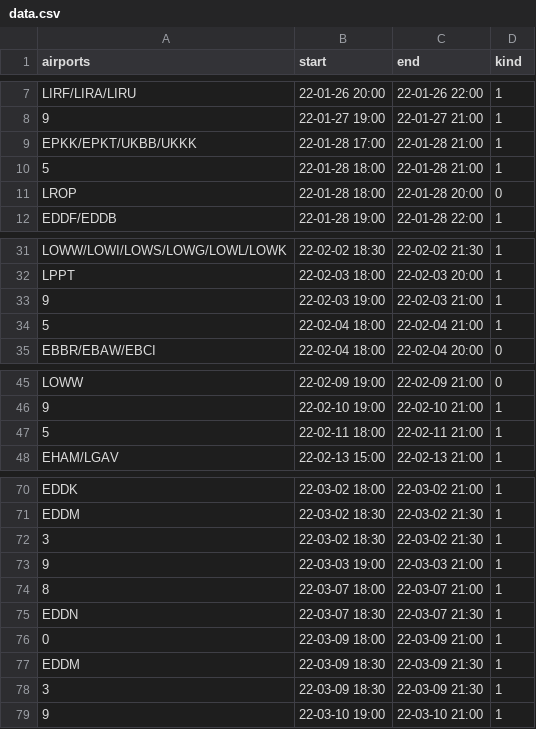
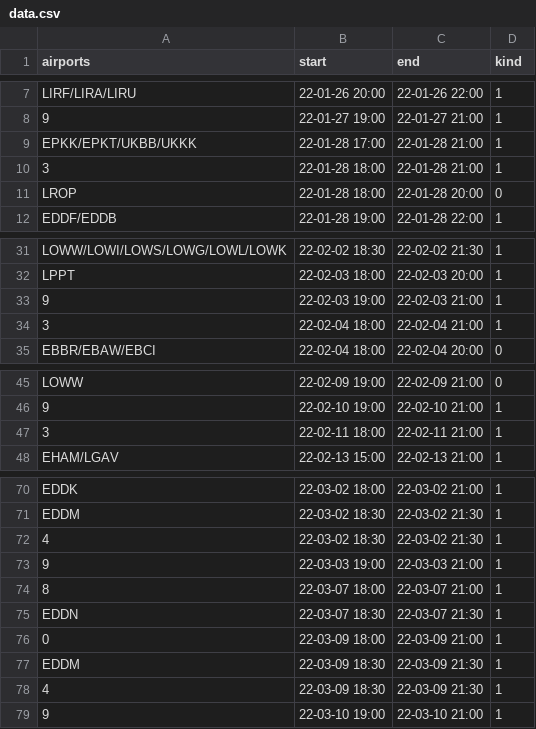
Before and after one commit to MatisseBE/VATSIMeventHISTORY, a CSV file: data.csv, drawn as a sheet; only a part is shown, gaps mark what is left out; the diff covers the shown part only.

```diff
--- a/data.csv
+++ b/data.csv
@@ -9,3 +9,3 @@ LIRF/LIRA/LIRU,22-01-26 20:00,22-01-26 22:00,1
 EPKK/EPKT/UKBB/UKKK,22-01-28 17:00,22-01-28 21:00,1
-5,22-01-28 18:00,22-01-28 21:00,1
+3,22-01-28 18:00,22-01-28 21:00,1
 LROP,22-01-28 18:00,22-01-28 20:00,0
@@ -33,3 +33,3 @@ LPPT,22-02-03 18:00,22-02-03 20:00,1
 9,22-02-03 19:00,22-02-03 21:00,1
-5,22-02-04 18:00,22-02-04 21:00,1
+3,22-02-04 18:00,22-02-04 21:00,1
 EBBR/EBAW/EBCI,22-02-04 18:00,22-02-04 20:00,0
@@ -46,3 +46,3 @@ LOWW,22-02-09 19:00,22-02-09 21:00,0
 9,22-02-10 19:00,22-02-10 21:00,1
-5,22-02-11 18:00,22-02-11 21:00,1
+3,22-02-11 18:00,22-02-11 21:00,1
 EHAM/LGAV,22-02-13 15:00,22-02-13 21:00,1
@@ -71,3 +71,3 @@ EDDK,22-03-02 18:00,22-03-02 21:00,1
 EDDM,22-03-02 18:30,22-03-02 21:30,1
-3,22-03-02 18:30,22-03-02 21:30,1
+4,22-03-02 18:30,22-03-02 21:30,1
 9,22-03-03 19:00,22-03-03 21:00,1
@@ -77,3 +77,3 @@ EDDN,22-03-07 18:30,22-03-07 21:30,1
 EDDM,22-03-09 18:30,22-03-09 21:30,1
-3,22-03-09 18:30,22-03-09 21:30,1
+4,22-03-09 18:30,22-03-09 21:30,1
 9,22-03-10 19:00,22-03-10 21:00,1
```
Also changed, not shown: 6 added rows and 21 edited cells elsewhere in this file.
